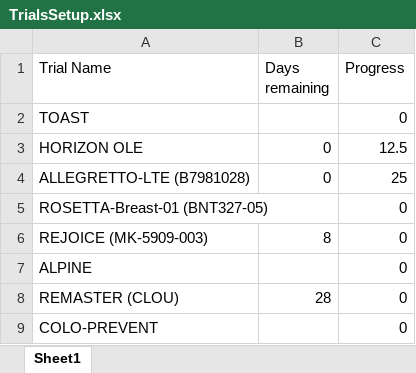
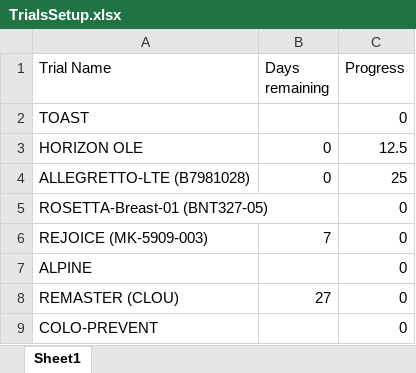
Before and after one commit to bellahomeschooljr-debug/clinicaltrials-portal, an Excel workbook: TrialsSetup.xlsx, sheet Sheet1, drawn as a sheet; values as stored, in another font and other column widths than the file's, no borders; table styles not drawn; the diff names each change by its address in the sheet, - before the commit and + after, or states it on an @@ line.

Commit message:
Update TrialsSetup 2026-02-12 16:00

```diff
--- a/TrialsSetup.xlsx (sheet Sheet1)
+++ b/TrialsSetup.xlsx (sheet Sheet1)
-B6 (Days remaining): 8
+B6 (Days remaining): 7
-B8 (Days remaining): 28
+B8 (Days remaining): 27
```
